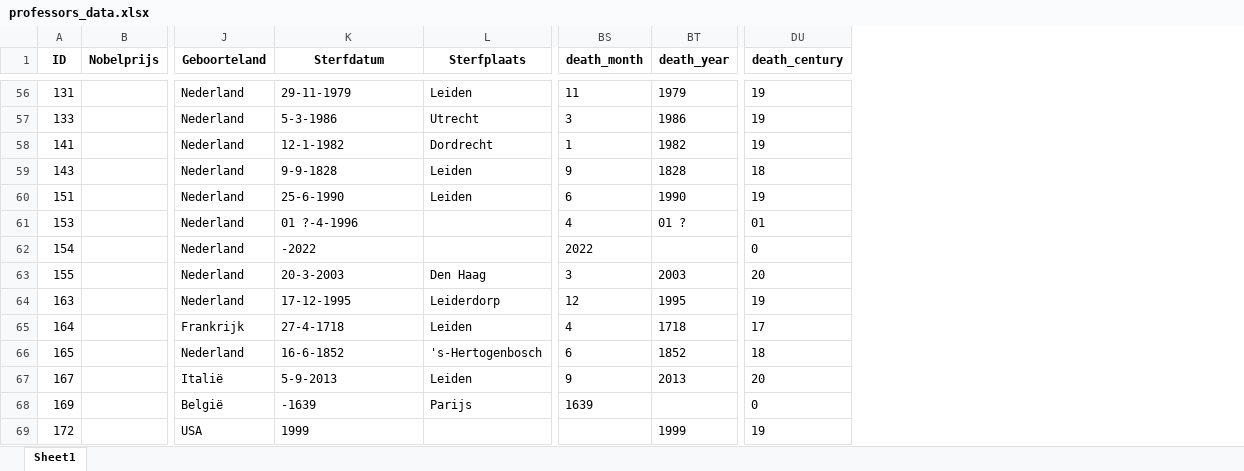
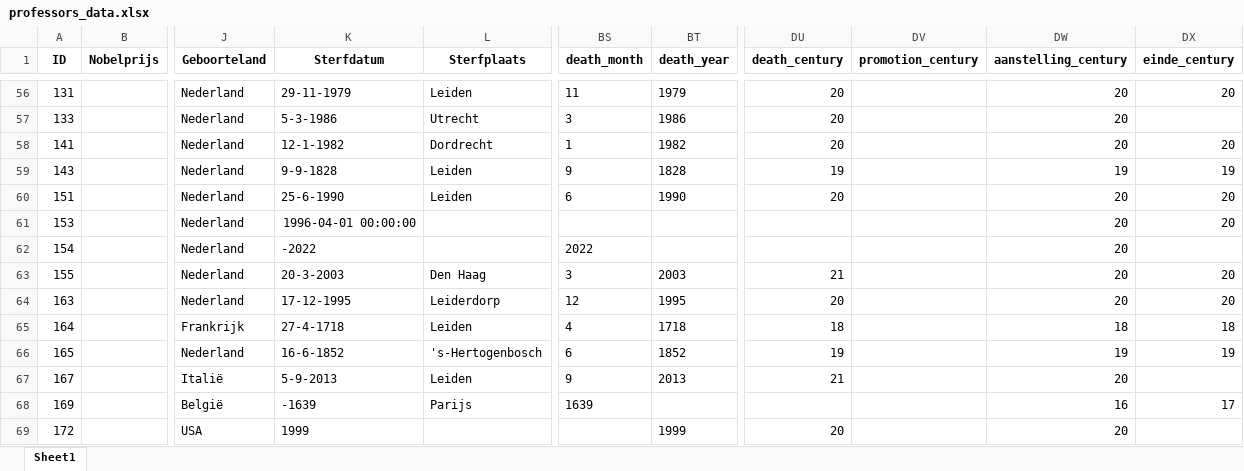
Before and after one commit to LiacsProjects/linkingUCD_code, an Excel workbook: Dashboard/excelfiles/professors_data.xlsx, sheet Sheet1, drawn as a sheet; only a part is shown, gaps mark what is left out; values as stored, in another font and other column widths than the file's, no borders; the diff covers the shown part only; the diff names each change by its address in the sheet, - before the commit and + after, or states it on an @@ line.

```diff
--- a/Dashboard/excelfiles/professors_data.xlsx (sheet Sheet1)
+++ b/Dashboard/excelfiles/professors_data.xlsx (sheet Sheet1)
+column DV (promotion_century), empty
+column DW (aanstelling_century), rows 56-69: 20 | 20 | 20 | 19 | 20 | 20 | 20 | 20 | 20 | 18 | 19 | 20 | 16 | 20
+column DX (einde_century), rows 56-68: 20 |  | 20 | 19 | 20 | 20 |  | 20 | 20 | 18 | 19 |  | 17
-DU56:DU58 (death_century): 19
+DU56:DU58 (death_century): 20
-DU59 (death_century): 18
+DU59 (death_century): 19
-DU60 (death_century): 19
+DU60 (death_century): 20
-K61 (Sterfdatum): 01 ?-4-1996
+K61 (Sterfdatum): 1996-04-01 00:00:00
-BS61 (death_month): 4
+BS61 (death_month): (empty)
-BT61 (death_year): 01 ?
+BT61 (death_year): (empty)
-DU61 (death_century): 01
+DU61 (death_century): (empty)
-DU62 (death_century): 0
+DU62 (death_century): (empty)
-DU63 (death_century): 20
+DU63 (death_century): 21
-DU64 (death_century): 19
+DU64 (death_century): 20
-DU65 (death_century): 17
+DU65 (death_century): 18
-DU66 (death_century): 18
+DU66 (death_century): 19
-DU67 (death_century): 20
+DU67 (death_century): 21
-DU68 (death_century): 0
+DU68 (death_century): (empty)
-DU69 (death_century): 19
+DU69 (death_century): 20
```
Also changed, not shown: 1241 edited cells elsewhere in this sheet, Dashboard/excelfiles/Hoogleraren.xlsx, 37 other files.
